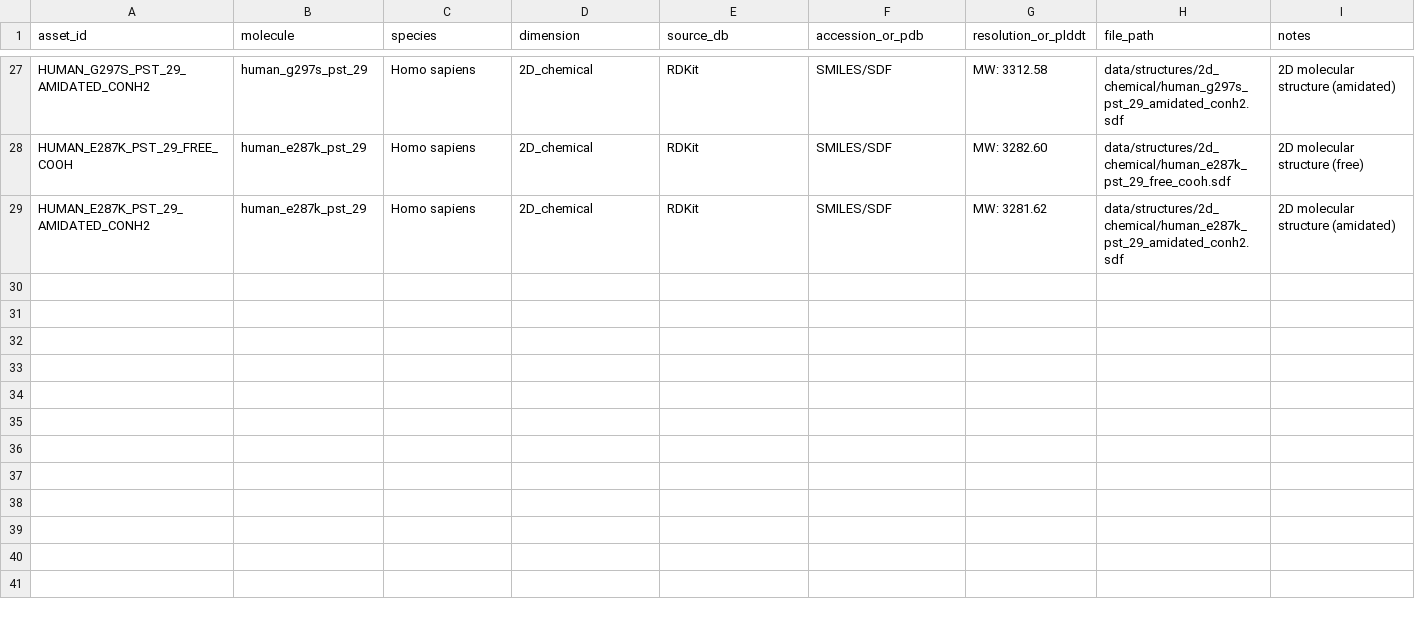
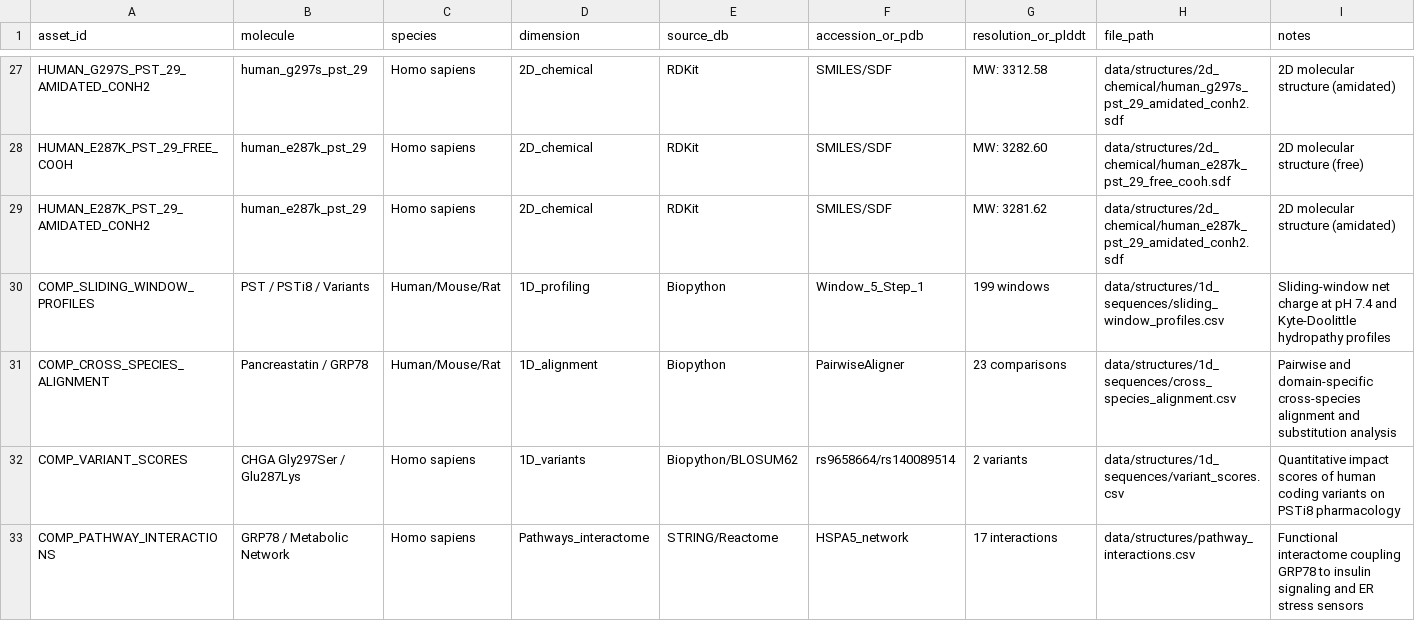
Before and after one commit to Devanshyadav118/psti8-evidence-map, a CSV file: data/structures/structures_manifest.csv, drawn as a sheet; only a part is shown, gaps mark what is left out.

Commit message:
Prompt 16: Computational sequence profiling, cross-species alignment, variant impact scoring, and GRP78 pathway interactome

```diff
--- a/data/structures/structures_manifest.csv
+++ b/data/structures/structures_manifest.csv
@@ -29 +29,5 @@ HUMAN_E287K_PST_29_FREE_COOH,human_e287k_pst_29,Homo sapiens,2D_chemical,RDKit,S
 HUMAN_E287K_PST_29_AMIDATED_CONH2,human_e287k_pst_29,Homo sapiens,2D_chemical,RDKit,SMILES/SDF,MW: 3281.62,data/structures/2d_chemical/human_e287k_pst_29_amidated_conh2.sdf,2D molecular structure (amidated)
+COMP_SLIDING_WINDOW_PROFILES,PST / PSTi8 / Variants,Human/Mouse/Rat,1D_profiling,Biopython,Window_5_Step_1,199 windows,data/structures/1d_sequences/sliding_window_profiles.csv,Sliding-window net charge at pH 7.4 and Kyte-Doolittle hydropathy profiles
+COMP_CROSS_SPECIES_ALIGNMENT,Pancreastatin / GRP78,Human/Mouse/Rat,1D_alignment,Biopython,PairwiseAligner,23 comparisons,data/structures/1d_sequences/cross_species_alignment.csv,Pairwise and domain-specific cross-species alignment and substitution analysis
+COMP_VARIANT_SCORES,CHGA Gly297Ser / Glu287Lys,Homo sapiens,1D_variants,Biopython/BLOSUM62,rs9658664/rs140089514,2 variants,data/structures/1d_sequences/variant_scores.csv,Quantitative impact scores of human coding variants on PSTi8 pharmacology
+COMP_PATHWAY_INTERACTIONS,GRP78 / Metabolic Network,Homo sapiens,Pathways_interactome,STRING/Reactome,HSPA5_network,17 interactions,data/structures/pathway_interactions.csv,Functional interactome coupling GRP78 to insulin signaling and ER stress sensors
```
Also changed, not shown: 9 other files.
